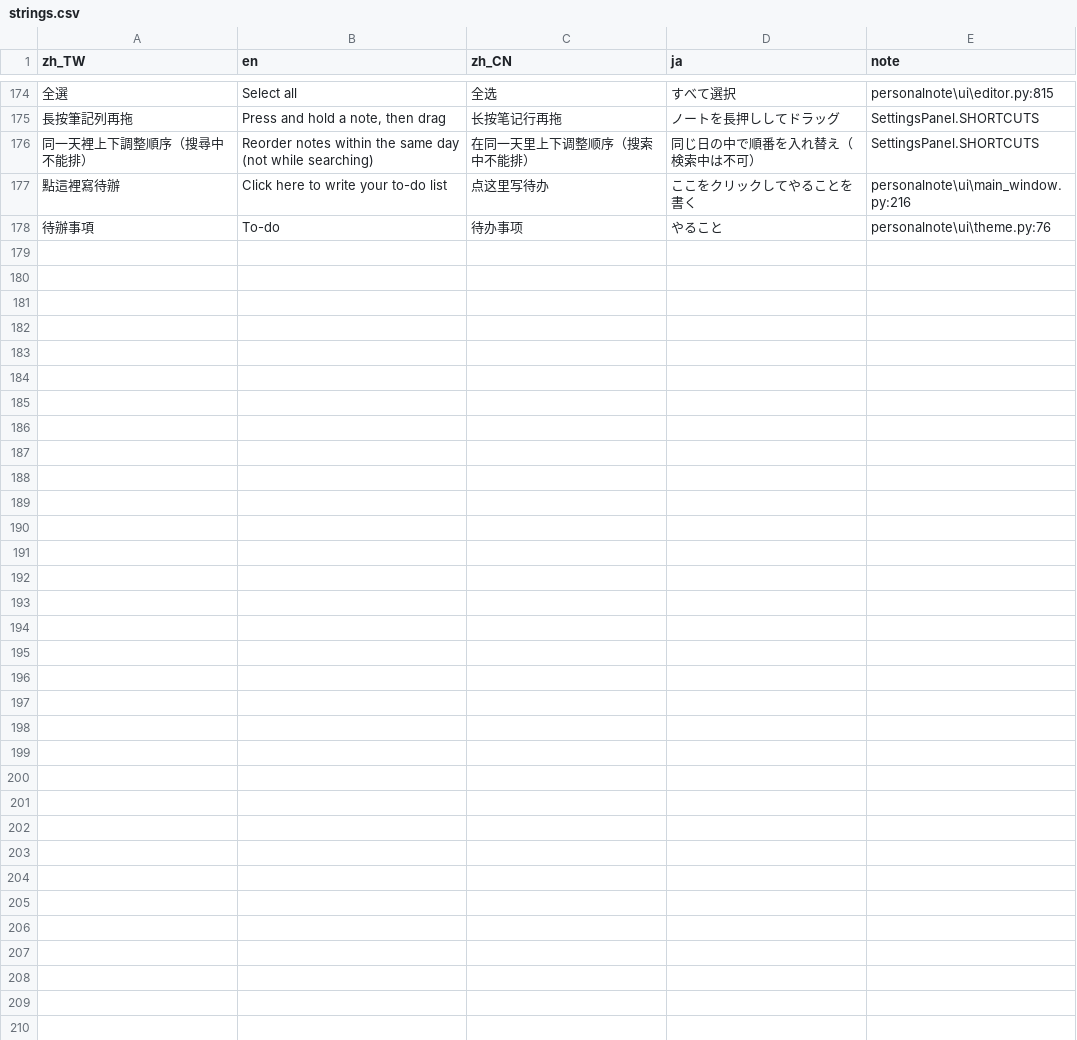
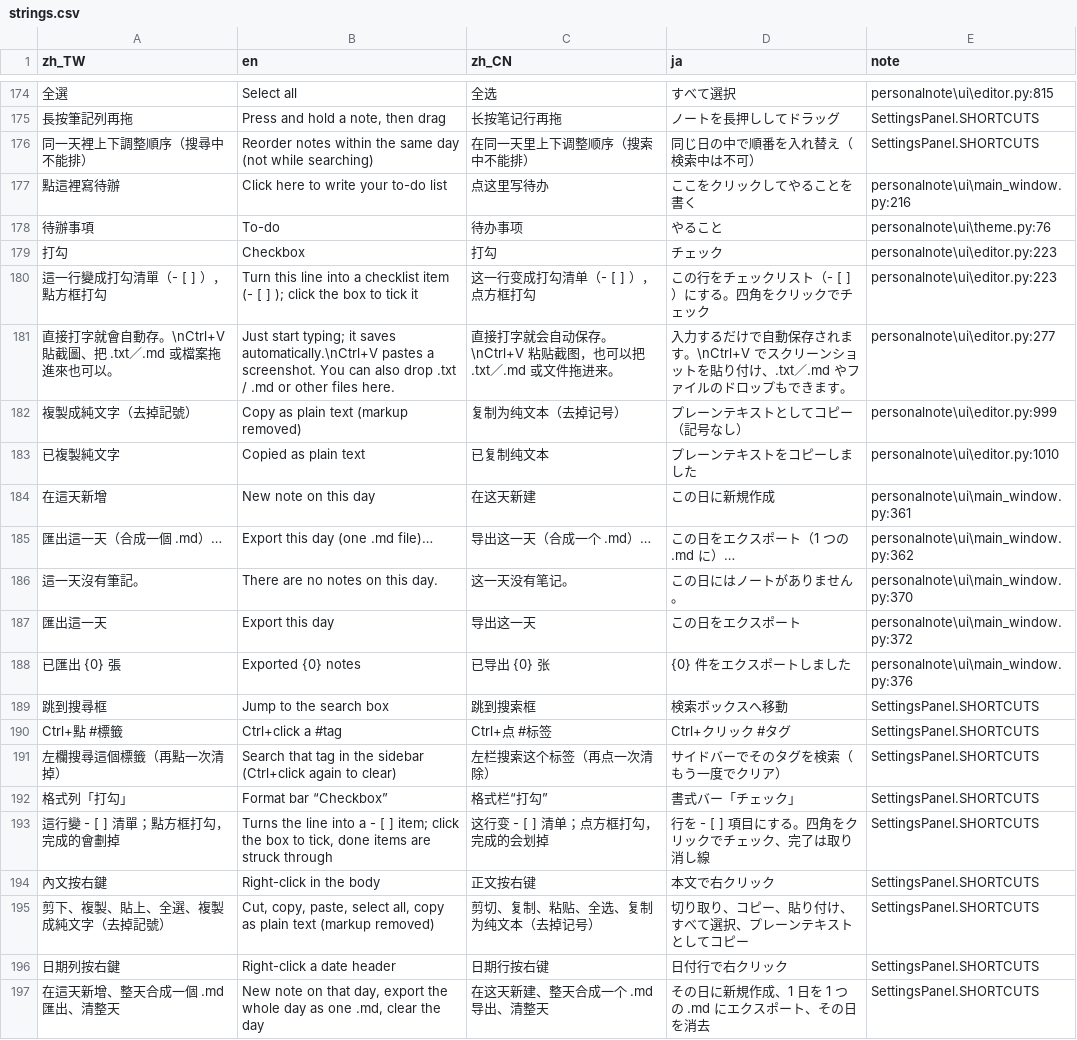
Before and after one commit to LiuPangYao/AI_Traing, a CSV file: Notion/assets/lang/strings.csv, drawn as a sheet; only a part is shown, gaps mark what is left out; the diff names each change by its address in the sheet, - before the commit and + after, or states it on an @@ line.

```diff
--- a/Notion/assets/lang/strings.csv
+++ b/Notion/assets/lang/strings.csv
+row 179: 打勾 | Checkbox | 打勾 | チェック | personalnote\ui\editor.py:223
+row 180: 這一行變成打勾清單（- [ ] ），點方框打勾 | Turn this line into a checklist item (- [ ] ); click the box to tick it | 这一行变成打勾清单（- [ ] ），点方框打勾 | この行をチェックリスト（- [ ] ）にする。四角をクリックでチェック | personalnote\ui\editor.py:223
+row 181: 直接打字就會自動存。\nCtrl+V 貼截圖、把 .txt／.md 或檔案拖進來也可以。 | Just start typing; it saves automatically.\nCtrl+V pastes a screenshot. You can also drop .txt / .md or other files here. | 直接打字就会自动保存。\nCtrl+V 粘贴截图，也可以把 .txt／.md 或文件拖进来。 | 入力するだけで自動保存されます。\nCtrl+V でスクリーンショットを貼り付け、.txt／.md やファイルのドロップもできます。 | personalnote\ui\editor.py:277
+row 182: 複製成純文字（去掉記號） | Copy as plain text (markup removed) | 复制为纯文本（去掉记号） | プレーンテキストとしてコピー（記号なし） | personalnote\ui\editor.py:999
+row 183: 已複製純文字 | Copied as plain text | 已复制纯文本 | プレーンテキストをコピーしました | personalnote\ui\editor.py:1010
+row 184: 在這天新增 | New note on this day | 在这天新建 | この日に新規作成 | personalnote\ui\main_window.py:361
+row 185: 匯出這一天（合成一個 .md）… | Export this day (one .md file)… | 导出这一天（合成一个 .md）… | この日をエクスポート（1 つの .md に）… | personalnote\ui\main_window.py:362
+row 186: 這一天沒有筆記。 | There are no notes on this day. | 这一天没有笔记。 | この日にはノートがありません。 | personalnote\ui\main_window.py:370
+row 187: 匯出這一天 | Export this day | 导出这一天 | この日をエクスポート | personalnote\ui\main_window.py:372
+row 188: 已匯出 {0} 張 | Exported {0} notes | 已导出 {0} 张 | {0} 件をエクスポートしました | personalnote\ui\main_window.py:376
+row 189: 跳到搜尋框 | Jump to the search box | 跳到搜索框 | 検索ボックスへ移動 | SettingsPanel.SHORTCUTS
+row 190: Ctrl+點 #標籤 | Ctrl+click a #tag | Ctrl+点 #标签 | Ctrl+クリック #タグ | SettingsPanel.SHORTCUTS
+row 191: 左欄搜尋這個標籤（再點一次清掉） | Search that tag in the sidebar (Ctrl+click again to clear) | 左栏搜索这个标签（再点一次清除） | サイドバーでそのタグを検索（もう一度でクリア） | SettingsPanel.SHORTCUTS
+row 192: 格式列「打勾」 | Format bar “Checkbox” | 格式栏“打勾” | 書式バー「チェック」 | SettingsPanel.SHORTCUTS
+row 193: 這行變 - [ ] 清單；點方框打勾，完成的會劃掉 | Turns the line into a - [ ] item; click the box to tick, done items are struck through | 这行变 - [ ] 清单；点方框打勾，完成的会划掉 | 行を - [ ] 項目にする。四角をクリックでチェック、完了は取り消し線 | SettingsPanel.SHORTCUTS
+row 194: 內文按右鍵 | Right-click in the body | 正文按右键 | 本文で右クリック | SettingsPanel.SHORTCUTS
+row 195: 剪下、複製、貼上、全選、複製成純文字（去掉記號） | Cut, copy, paste, select all, copy as plain text (markup removed) | 剪切、复制、粘贴、全选、复制为纯文本（去掉记号） | 切り取り、コピー、貼り付け、すべて選択、プレーンテキストとしてコピー | SettingsPanel.SHORTCUTS
+row 196: 日期列按右鍵 | Right-click a date header | 日期行按右键 | 日付行で右クリック | SettingsPanel.SHORTCUTS
+row 197: 在這天新增、整天合成一個 .md 匯出、清整天 | New note on that day, export the whole day as one .md, clear the day | 在这天新建、整天合成一个 .md 导出、清整天 | その日に新規作成、1 日を 1 つの .md にエクスポート、その日を消去 | SettingsPanel.SHORTCUTS
```
Also changed, not shown: 15 other files.
